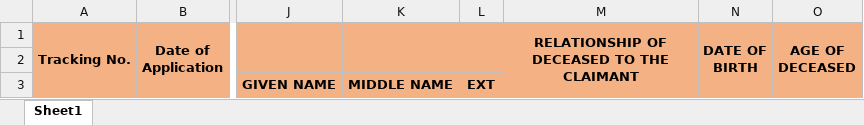
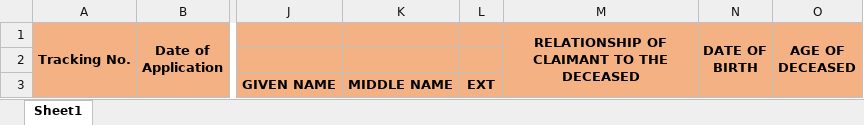
Before and after one commit to JanuaryClouds/burial, an Excel workbook: storage/app/templates/burial-assistances-template.xlsx, sheet Sheet1, drawn as a sheet; only a part is shown, gaps mark what is left out; values as stored, in another font and other column widths than the file's, no borders; the diff names each change by its address in the sheet, - before the commit and + after, or states it on an @@ line.

Commit message:
fix | Database Export | flipped relationship direction

```diff
--- a/storage/app/templates/burial-assistances-template.xlsx (sheet Sheet1)
+++ b/storage/app/templates/burial-assistances-template.xlsx (sheet Sheet1)
-M1: RELATIONSHIP OF DECEASED TO THE CLAIMANT
+M1: RELATIONSHIP OF CLAIMANT TO THE DECEASED
```
